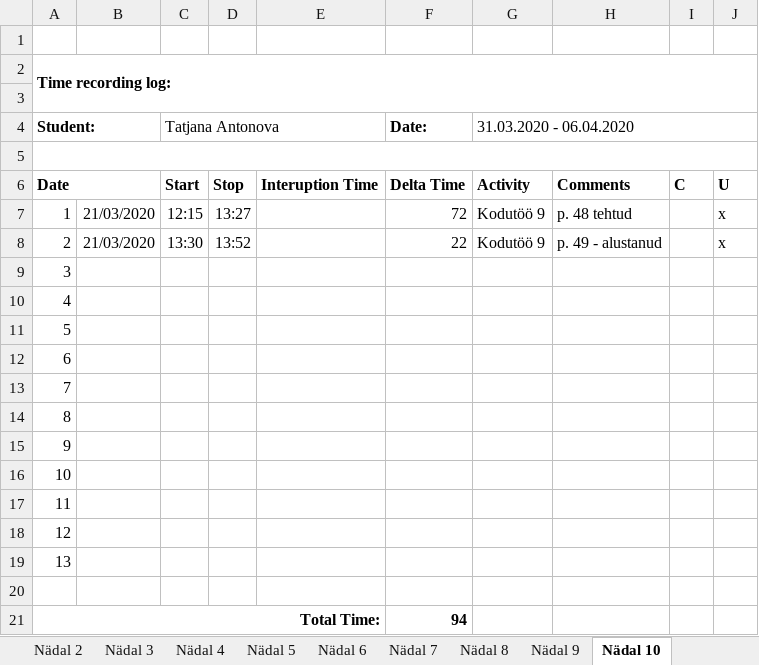
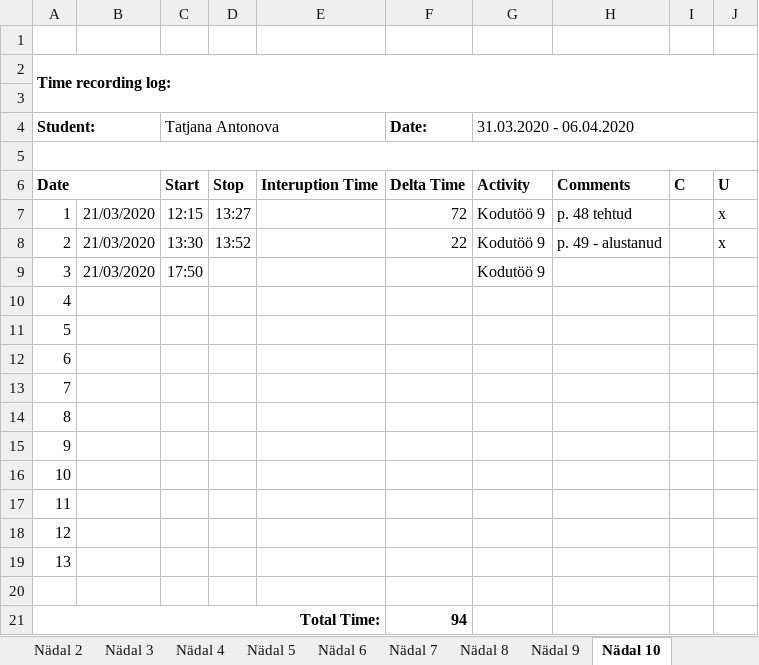
Before and after one commit to TatjanaAntonova/Homework4, an Excel workbook: Time recording log.xlsx, sheet Nädal 10, drawn as a sheet; values as stored, in another font and other column widths than the file's, no borders; the diff names each change by its address in the sheet, - before the commit and + after, or states it on an @@ line.

```diff
--- a/Time recording log.xlsx (sheet Nädal 10)
+++ b/Time recording log.xlsx (sheet Nädal 10)
-B9: (empty)
+B9: 21/03/2020
-C9 (Tatjana Antonova): (empty)
+C9 (Tatjana Antonova): 17:50
-G9 (31.03.2020 - 06.04.2020): (empty)
+G9 (31.03.2020 - 06.04.2020): Kodutöö 9
```
Also changed, not shown: 4 other files.
